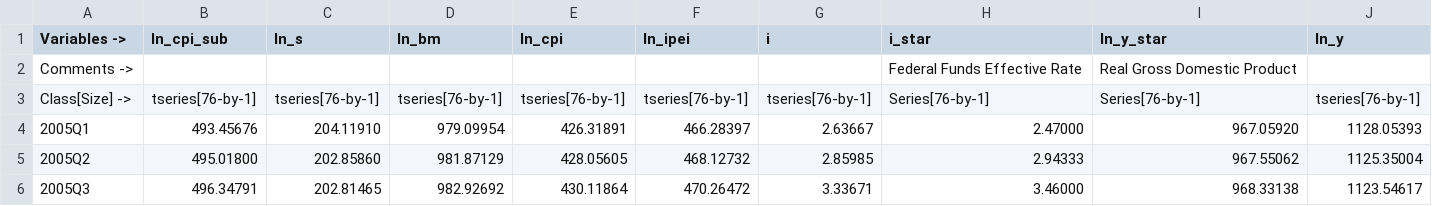
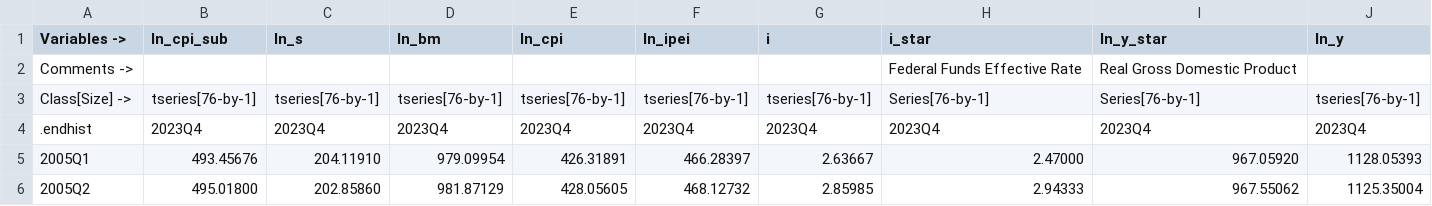
Before and after one commit to DIE-BG/SVAR504B_APP, a CSV file: data/corrimientos/2024-02/v0/data_corr.csv, drawn as a sheet; only a part is shown; the shorter side is filled out with more unchanged rows.

```diff
--- a/data/corrimientos/2024-02/v0/data_corr.csv
+++ b/data/corrimientos/2024-02/v0/data_corr.csv
@@ -3,2 +3,3 @@
 "Class[Size] ->","tseries[76-by-1]","tseries[76-by-1]","tseries[76-by-1]","tseries[76-by-1]","tseries[76-by-1]","tseries[76-by-1]","Series[76-by-1]","Series[76-by-1]","tseries[76-by-1]"
+".endhist","2023Q4","2023Q4","2023Q4","2023Q4","2023Q4","2023Q4","2023Q4","2023Q4","2023Q4"
 "2005Q1",493.45676,204.11910,979.09954,426.31891,466.28397,2.63667,2.47000,967.05920,1128.05393
```
Also changed, not shown: 1 other file.
